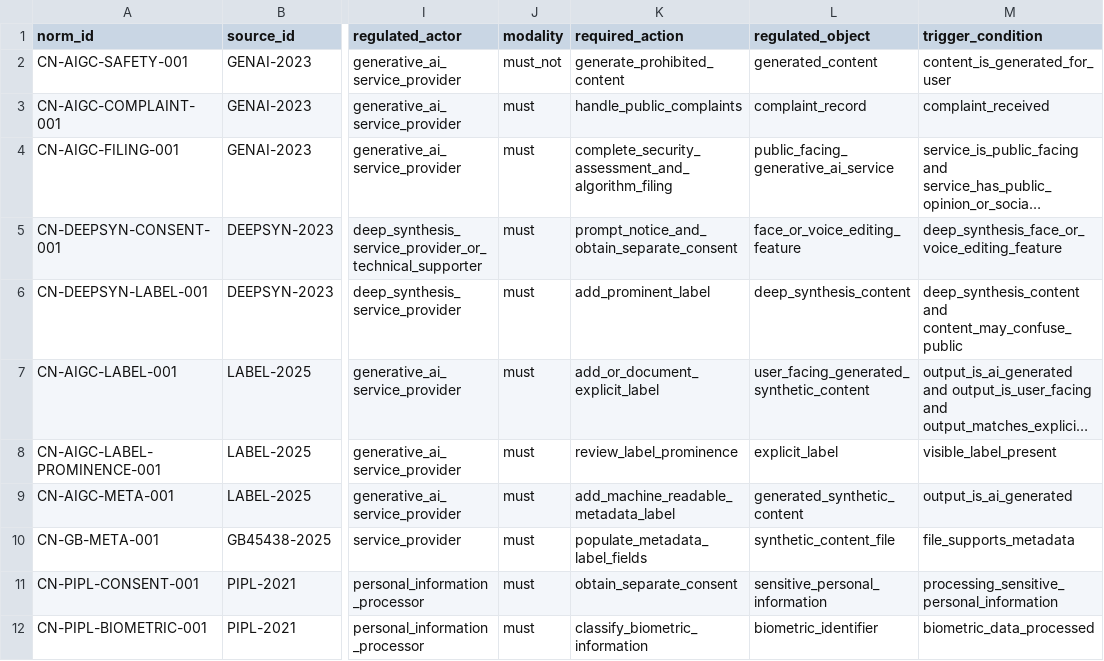
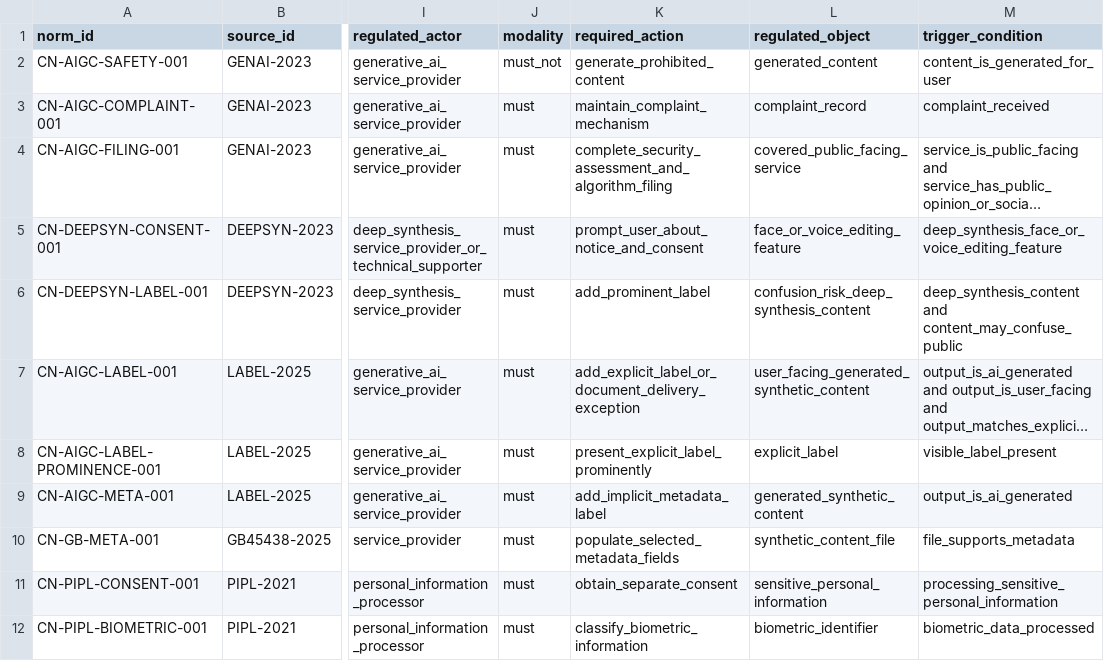
Before and after one commit to yuxuancheng123-spec/china-aigc-compliance-evidence, a CSV file: annotations/clause-decomposition.csv, drawn as a sheet; only a part is shown, gaps mark what is left out; long unchanged cells end in …; the diff names each change by its address in the sheet, - before the commit and + after, or states it on an @@ line.

```diff
--- a/annotations/clause-decomposition.csv
+++ b/annotations/clause-decomposition.csv
-K3 (required_action): handle_public_complaints
+K3 (required_action): maintain_complaint_mechanism
-L4 (regulated_object): public_facing_generative_ai_service
+L4 (regulated_object): covered_public_facing_service
-K5 (required_action): prompt_notice_and_obtain_separate_consent
+K5 (required_action): prompt_user_about_notice_and_consent
-L6 (regulated_object): deep_synthesis_content
+L6 (regulated_object): confusion_risk_deep_synthesis_content
-K7 (required_action): add_or_document_explicit_label
+K7 (required_action): add_explicit_label_or_document_delivery_exception
-K8 (required_action): review_label_prominence
+K8 (required_action): present_explicit_label_prominently
-K9 (required_action): add_machine_readable_metadata_label
+K9 (required_action): add_implicit_metadata_label
-K10 (required_action): populate_metadata_label_fields
+K10 (required_action): populate_selected_metadata_fields
```
Also changed, not shown: 13 other files.
